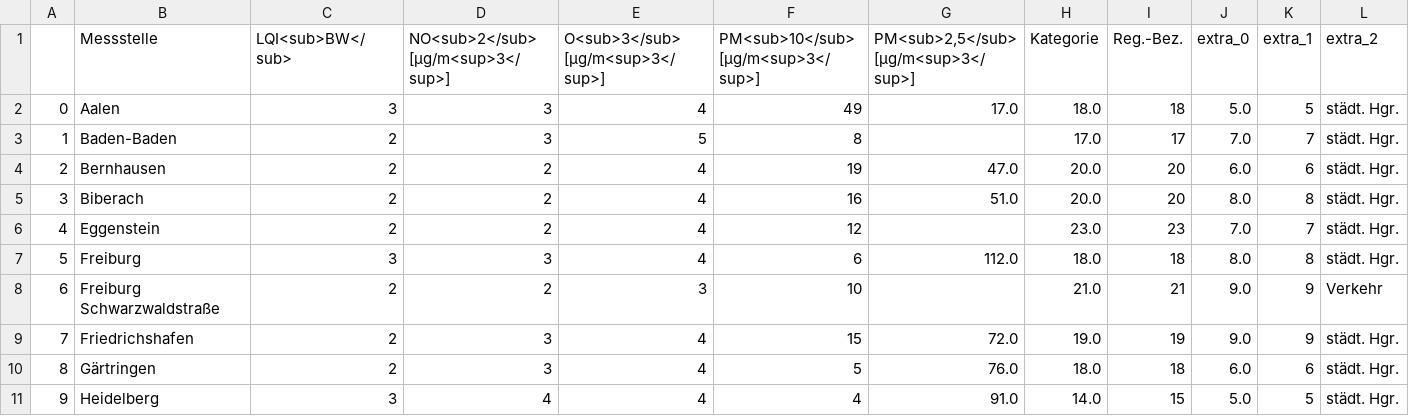
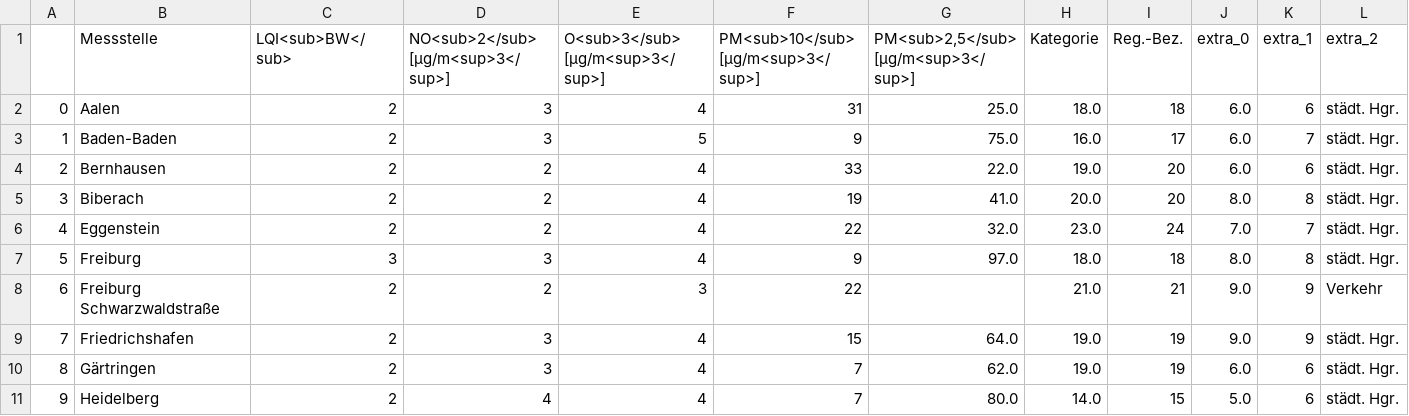
Before and after one commit to ameliewdr/feinstaub_bw, a CSV file: lufttabelle.csv, drawn as a sheet; only a part is shown; the diff covers the shown part only; the diff names each change by its address in the sheet, - before the commit and + after, or states it on an @@ line.

```diff
--- a/lufttabelle.csv
+++ b/lufttabelle.csv
-C2 (LQI<sub>BW</sub>): 3
+C2 (LQI<sub>BW</sub>): 2
-F2: 49
+F2: 31
-G2: 17.0
+G2: 25.0
-J2 (extra_0): 5.0
+J2 (extra_0): 6.0
-K2 (extra_1): 5
+K2 (extra_1): 6
-F3: 8
+F3: 9
-G3: (empty)
+G3: 75.0
-H3 (Kategorie): 17.0
+H3 (Kategorie): 16.0
-J3 (extra_0): 7.0
+J3 (extra_0): 6.0
-F4: 19
+F4: 33
-G4: 47.0
+G4: 22.0
-H4 (Kategorie): 20.0
+H4 (Kategorie): 19.0
-F5: 16
+F5: 19
-G5: 51.0
+G5: 41.0
-F6: 12
+F6: 22
-G6: (empty)
+G6: 32.0
-I6 (Reg.-Bez.): 23
+I6 (Reg.-Bez.): 24
-F7: 6
+F7: 9
-G7: 112.0
+G7: 97.0
-F8: 10
+F8: 22
-G9: 72.0
+G9: 64.0
-F10: 5
+F10: 7
-G10: 76.0
+G10: 62.0
-H10 (Kategorie): 18.0
+H10 (Kategorie): 19.0
-I10 (Reg.-Bez.): 18
+I10 (Reg.-Bez.): 19
-C11 (LQI<sub>BW</sub>): 3
+C11 (LQI<sub>BW</sub>): 2
-F11: 4
+F11: 7
-G11: 91.0
+G11: 80.0
-K11 (extra_1): 5
+K11 (extra_1): 6
```
Also changed, not shown: 77 edited cells elsewhere in this file.
